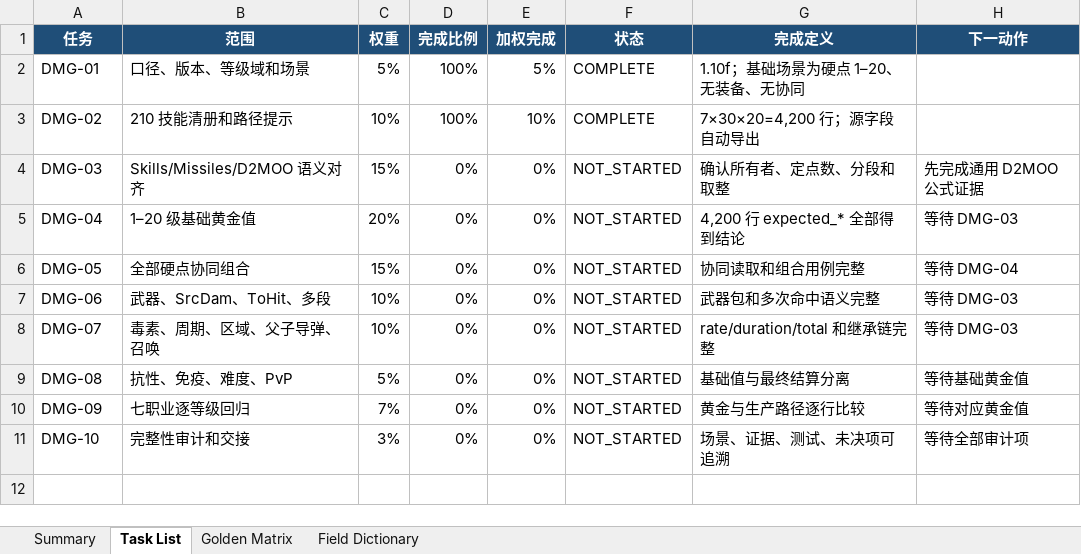
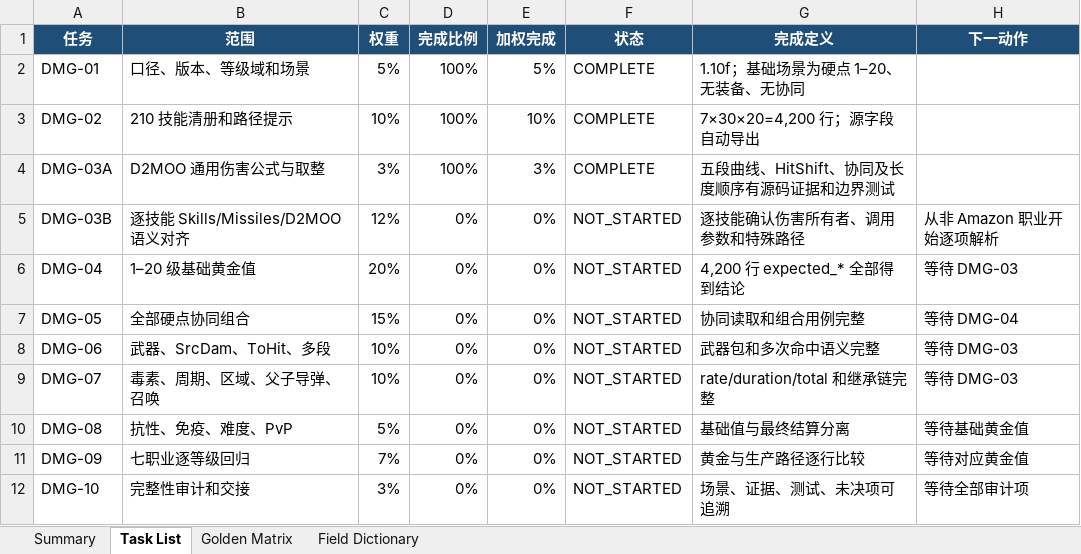
Before and after one commit to femgwei/riiablo, an Excel workbook: docs/skill-damage-golden-matrix.xlsx, sheet Task List, drawn as a sheet; values as stored, in another font and other column widths than the file's, no borders; table styles not drawn; addresses are those after the commit; the diff names each change by its address in the sheet, - before the commit and + after, or states it on an @@ line.

Commit message:
test: lock D2MOO skill damage formula rules

```diff
--- a/docs/skill-damage-golden-matrix.xlsx (sheet Task List)
+++ b/docs/skill-damage-golden-matrix.xlsx (sheet Task List)
+row 4: DMG-03A | D2MOO 通用伤害公式与取整 | 3% | 100% | 3% | COMPLETE | 五段曲线、HitShift、协同及长度顺序有源码证据和边界测试
-A5 (任务): DMG-03
+A5 (任务): DMG-03B
-B5 (范围): Skills/Missiles/D2MOO 语义对齐
+B5 (范围): 逐技能 Skills/Missiles/D2MOO 语义对齐
-C5 (权重): 15%
+C5 (权重): 12%
-G5 (完成定义): 确认所有者、定点数、分段和取整
+G5 (完成定义): 逐技能确认伤害所有者、调用参数和特殊路径
-H5 (下一动作): 先完成通用 D2MOO 公式证据
+H5 (下一动作): 从非 Amazon 职业开始逐项解析
```
Also changed, not shown: sheet Summary, formulas that keep their value, 4 other files.
